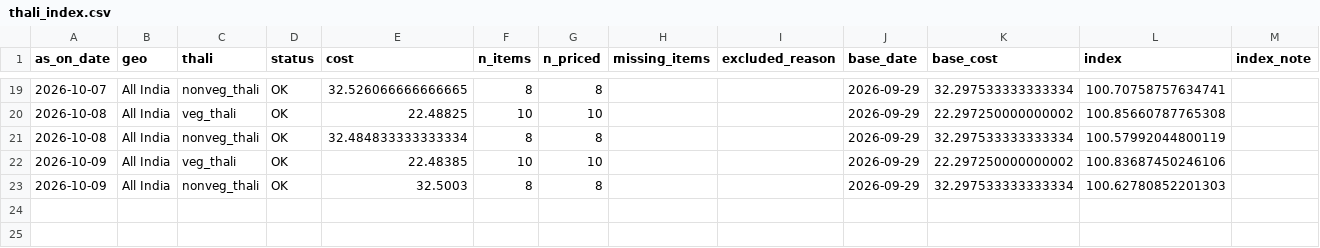
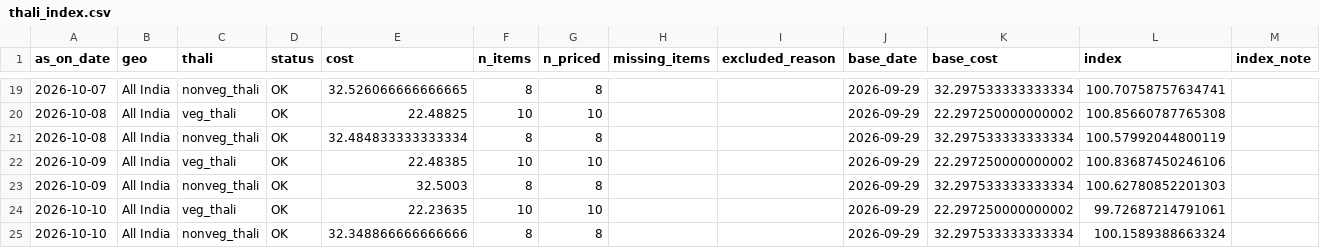
Before and after one commit to shreyasinha1502/thali-flation-index, a CSV file: data/processed/index/thali_index.csv, drawn as a sheet; only a part is shown, gaps mark what is left out.

```diff
--- a/data/processed/index/thali_index.csv
+++ b/data/processed/index/thali_index.csv
@@ -23 +23,3 @@ as_on_date,geo,thali,status,cost,n_items,n_priced,missing_items,excluded_reason,
 2026-10-09,All India,nonveg_thali,OK,32.5003,8,8,,,2026-09-29,32.297533333333334,100.62780852201303,
+2026-10-10,All India,veg_thali,OK,22.23635,10,10,,,2026-09-29,22.297250000000002,99.72687214791061,
+2026-10-10,All India,nonveg_thali,OK,32.348866666666666,8,8,,,2026-09-29,32.297533333333334,100.1589388663324,
```
Also changed, not shown: data/processed/index/components.csv, data/processed/index/dq_panel.csv, 5 other files.
